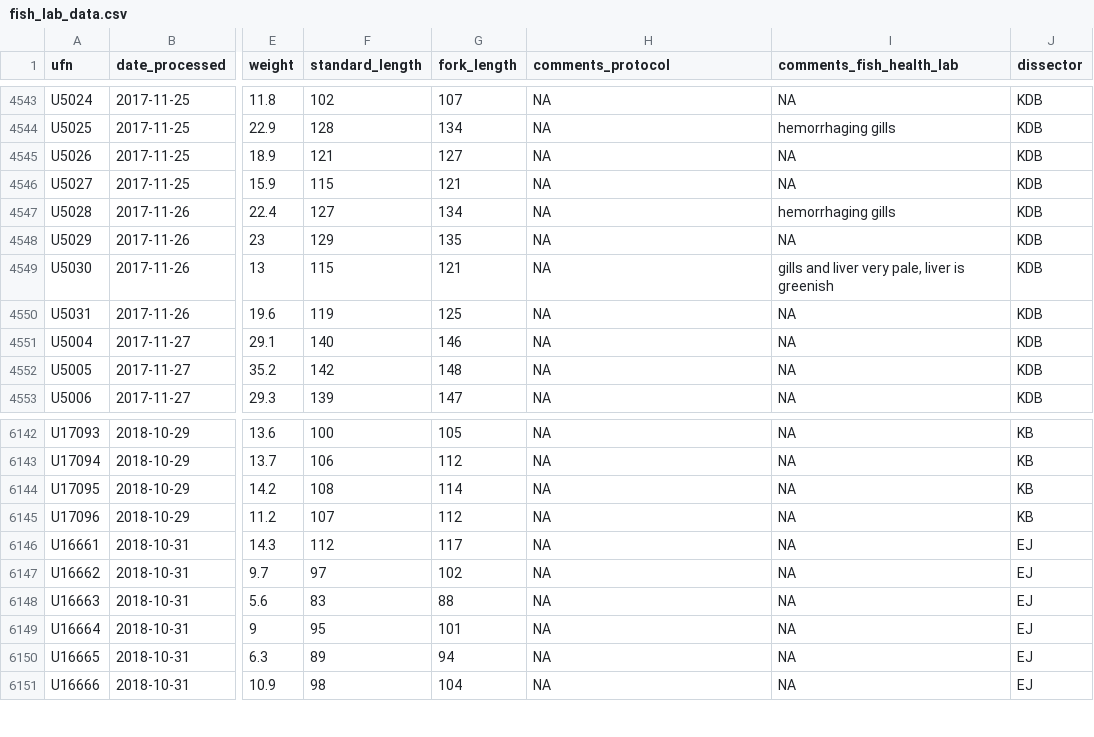
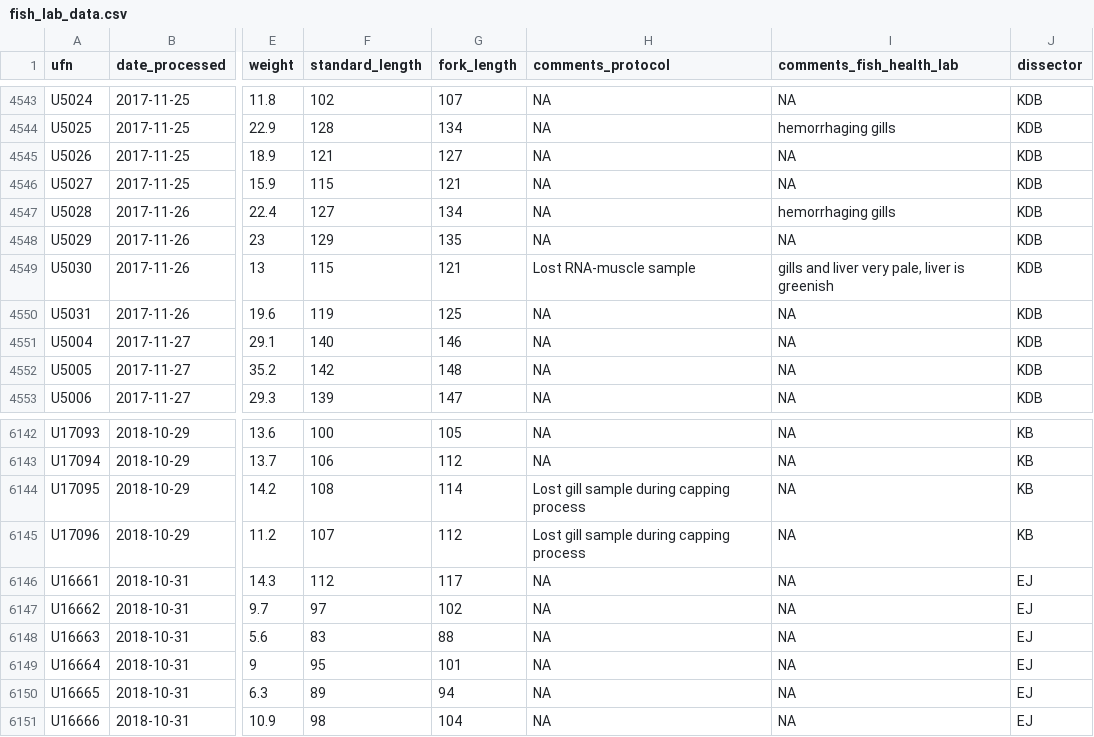
Before and after one commit to HakaiInstitute/jsp-data, a CSV file: data/fish_lab_data.csv, drawn as a sheet; only a part is shown, gaps mark what is left out; the diff names each change by its address in the sheet, - before the commit and + after, or states it on an @@ line.

Commit message:
Updated fish_lab_data, rna_pathogen_samples to remove missing records
Also added quality cols to rna_pathogen_samples

```diff
--- a/data/fish_lab_data.csv
+++ b/data/fish_lab_data.csv
-H4549 (comments_protocol): NA
+H4549 (comments_protocol): Lost RNA-muscle sample
-H6144:H6145 (comments_protocol): NA
+H6144:H6145 (comments_protocol): Lost gill sample during capping process
```
Also changed, not shown: 2 other files.
